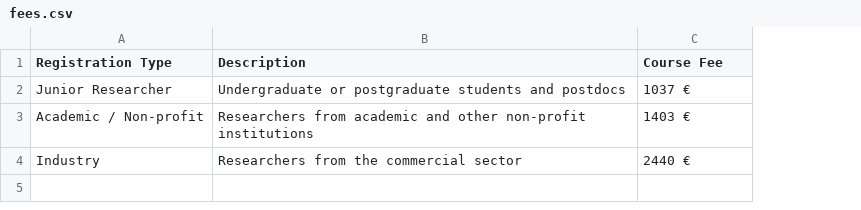
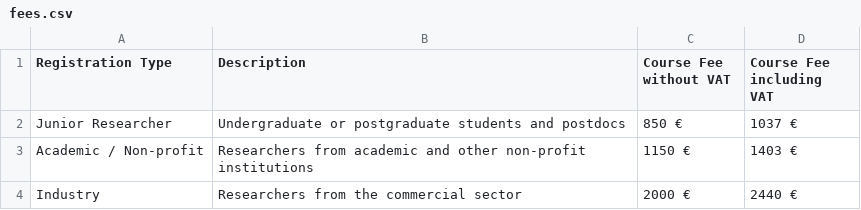
Before and after one commit to Huber-group-EMBL/CSAMA_website, a CSV file: content/data/fees.csv, drawn as a sheet; addresses are those after the commit; the diff names each change by its address in the sheet, - before the commit and + after, or states it on an @@ line.

```diff
--- a/content/data/fees.csv
+++ b/content/data/fees.csv
+column C (Course Fee without VAT), rows 2-4: 850 € | 1150 € | 2000 €
-D1: Course Fee
+D1: Course Fee including VAT
```
Also changed, not shown: 4 other files.
